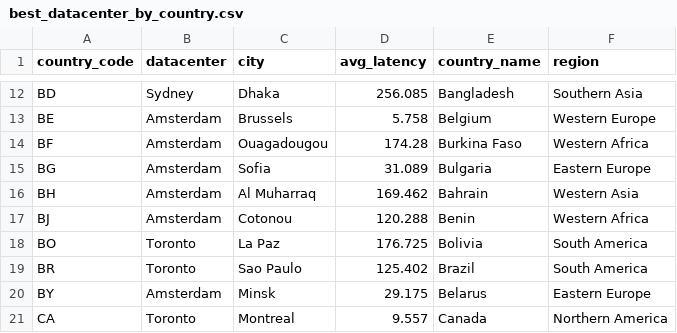
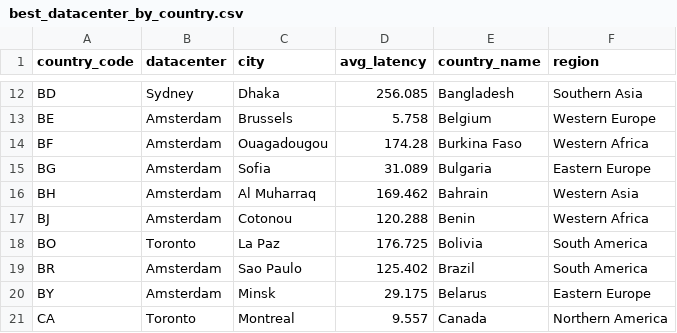
Before and after one commit to chadwela/MyTestRepo, a CSV file: best_datacenter_by_country.csv, drawn as a sheet; only a part is shown, gaps mark what is left out.

Commit message:
Updated from Confluence Page ID: 360292626

```diff
--- a/best_datacenter_by_country.csv
+++ b/best_datacenter_by_country.csv
@@ -18,3 +18,3 @@ BJ,Amsterdam,Cotonou,120.288,Benin,Western Africa
 BO,Toronto,La Paz,176.725,Bolivia,South America
-BR,Toronto,Sao Paulo,125.402,Brazil,South America
+BR,Amsterdam,Sao Paulo,125.402,Brazil,South America
 BY,Amsterdam,Minsk,29.175,Belarus,Eastern Europe
```
